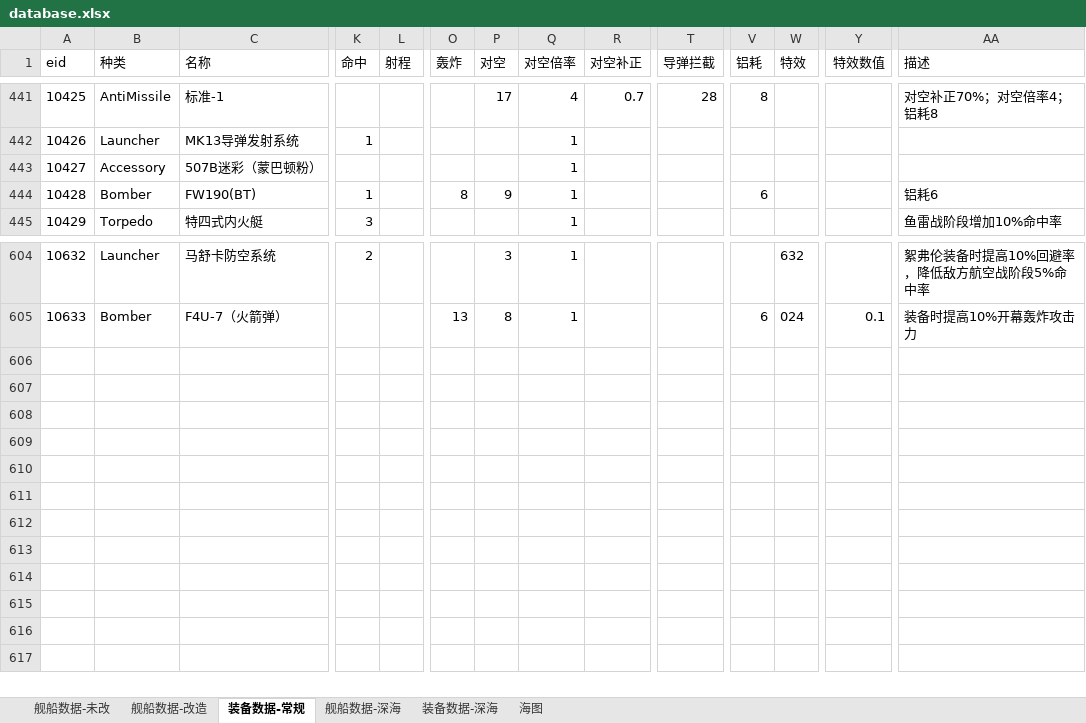
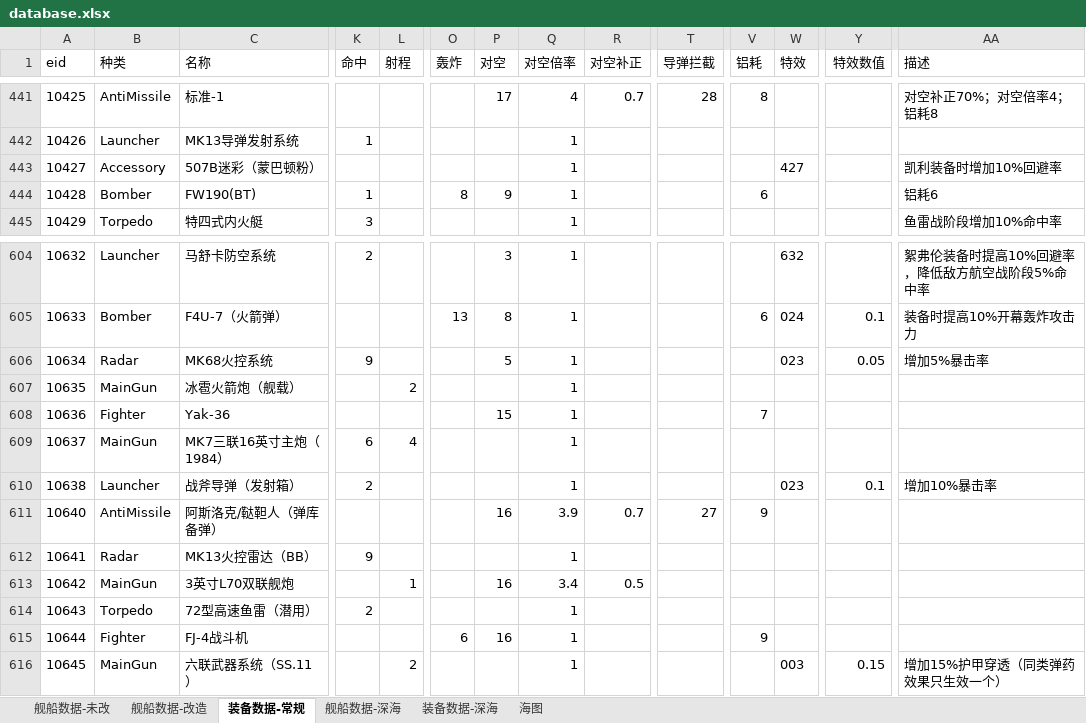
Before and after one commit to YinHeYuanZheng/WSGR_simulation, an Excel workbook: depend/ship/database.xlsx, sheet 装备数据-常规, drawn as a sheet; only a part is shown, gaps mark what is left out; values as stored, in another font and other column widths than the file's, no borders; rows hold the shown columns only; the diff names each change by its address in the sheet, - before the commit and + after, or states it on an @@ line.

```diff
--- a/depend/ship/database.xlsx (sheet 装备数据-常规)
+++ b/depend/ship/database.xlsx (sheet 装备数据-常规)
-W443 (特效): (empty)
+W443 (特效): 427
-AA443 (描述): (empty)
+AA443 (描述): 凯利装备时增加10%回避率
+row 606: 10634 | Radar | MK68火控系统 | 9 |  |  | 5 | 1 |  |  |  | 023 | 0.05 | 增加5%暴击率
+row 607: 10635 | MainGun | 冰雹火箭炮（舰载） |  | 2 |  |  | 1
+row 608: 10636 | Fighter | Yak-36 |  |  |  | 15 | 1 |  |  | 7
+row 609: 10637 | MainGun | MK7三联16英寸主炮（1984） | 6 | 4 |  |  | 1
+row 610: 10638 | Launcher | 战斧导弹（发射箱） | 2 |  |  |  | 1 |  |  |  | 023 | 0.1 | 增加10%暴击率
+row 611: 10640 | AntiMissile | 阿斯洛克/鞑靼人（弹库备弹） |  |  |  | 16 | 3.9 | 0.7 | 27 | 9
+row 612: 10641 | Radar | MK13火控雷达（BB） | 9 |  |  |  | 1
+row 613: 10642 | MainGun | 3英寸L70双联舰炮 |  | 1 |  | 16 | 3.4 | 0.5
+row 614: 10643 | Torpedo | 72型高速鱼雷（潜用） | 2 |  |  |  | 1
+row 615: 10644 | Fighter | FJ-4战斗机 |  |  | 6 | 16 | 1 |  |  | 9
+row 616: 10645 | MainGun | 六联武器系统（SS.11） |  | 2 |  |  | 1 |  |  |  | 003 | 0.15 | 增加15%护甲穿透（同类弹药效果只生效一个）
```
Also changed, not shown: sheet 舰船数据-改造, sheet 舰船数据-未改, formulas that keep their value, 7 other files.
